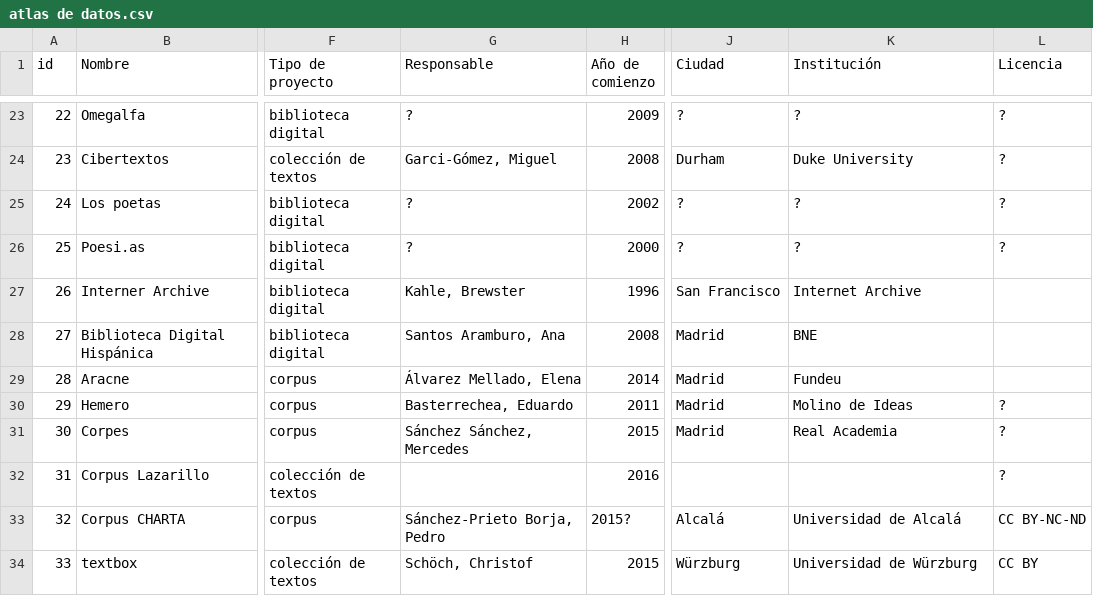
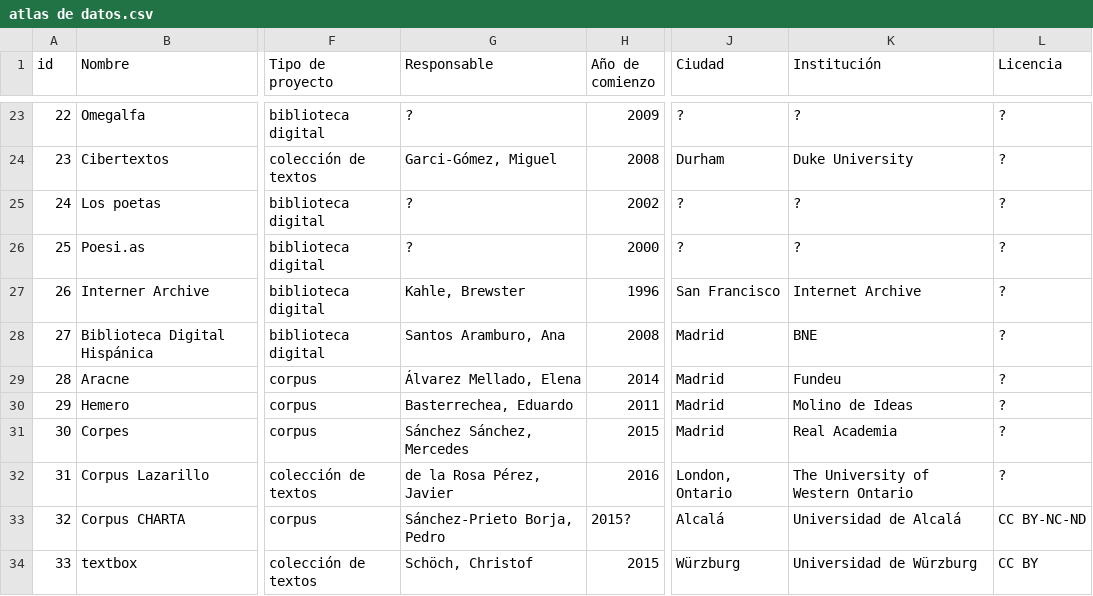
Before and after one commit to morethanbooks/Atlas-de-Datos, a CSV file: atlas de datos.csv, drawn as a sheet; only a part is shown, gaps mark what is left out; the diff covers the shown part only; the diff names each change by its address in the sheet, - before the commit and + after, or states it on an @@ line.

Commit message:
Arreglando errores de formateo

```diff
--- a/atlas de datos.csv
+++ b/atlas de datos.csv
-L27:L29 (Licencia): (empty)
+L27:L29 (Licencia): ?
-G32 (Responsable): (empty)
+G32 (Responsable): de la Rosa Pérez, Javier
-J32 (Ciudad): (empty)
+J32 (Ciudad): London, Ontario
-K32 (Institución): (empty)
+K32 (Institución): The University of Western Ontario
```
Also changed, not shown: 6 edited cells elsewhere in this file.
